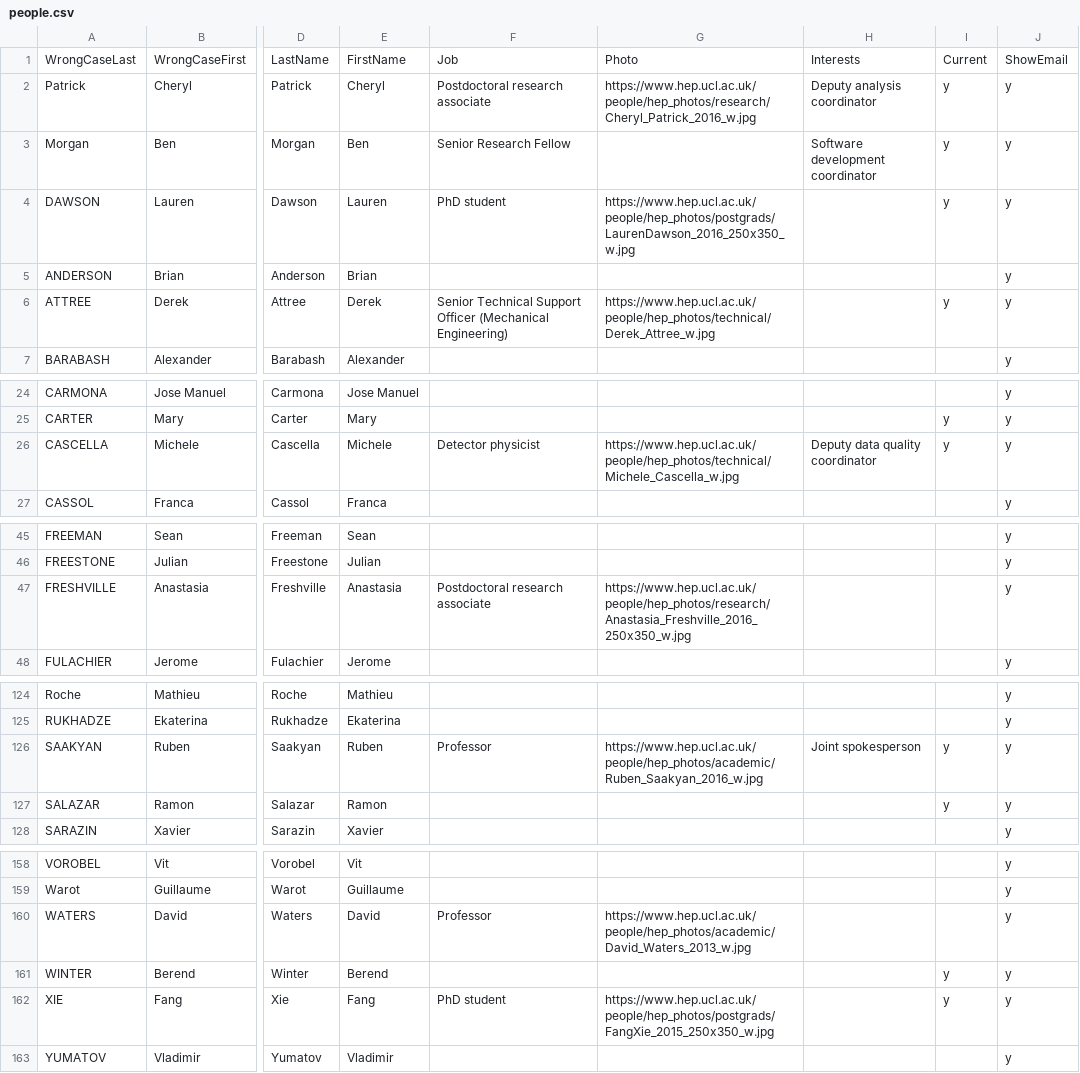
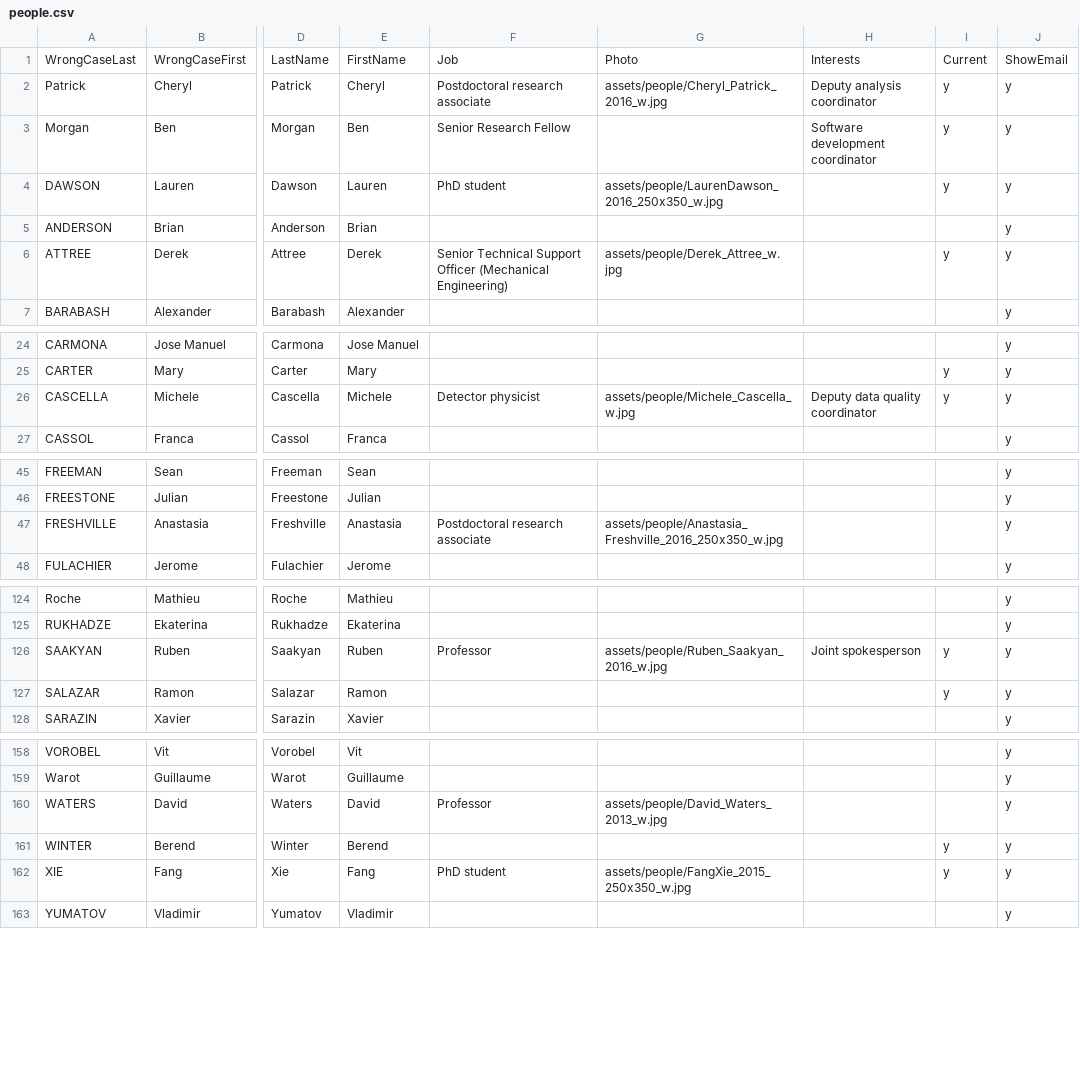
Before and after one commit to cherylepatrick/SuperNEMO-DBD.github.io, a CSV file: _data/people.csv, drawn as a sheet; only a part is shown, gaps mark what is left out; the diff covers the shown part only; the diff names each change by its address in the sheet, - before the commit and + after, or states it on an @@ line.

```diff
--- a/_data/people.csv
+++ b/_data/people.csv
-G2: https://www.hep.ucl.ac.uk/people/hep_photos/research/Cheryl_Patrick_2016_w.jpg
+G2: assets/people/Cheryl_Patrick_2016_w.jpg
-G4: https://www.hep.ucl.ac.uk/people/hep_photos/postgrads/LaurenDawson_2016_250x350_w.jpg
+G4: assets/people/LaurenDawson_2016_250x350_w.jpg
-G6: https://www.hep.ucl.ac.uk/people/hep_photos/technical/Derek_Attree_w.jpg
+G6: assets/people/Derek_Attree_w.jpg
-G26: https://www.hep.ucl.ac.uk/people/hep_photos/technical/Michele_Cascella_w.jpg
+G26: assets/people/Michele_Cascella_w.jpg
-G47: https://www.hep.ucl.ac.uk/people/hep_photos/research/Anastasia_Freshville_2016_250x350_w.jpg
+G47: assets/people/Anastasia_Freshville_2016_250x350_w.jpg
-G126: https://www.hep.ucl.ac.uk/people/hep_photos/academic/Ruben_Saakyan_2016_w.jpg
+G126: assets/people/Ruben_Saakyan_2016_w.jpg
-G160: https://www.hep.ucl.ac.uk/people/hep_photos/academic/David_Waters_2013_w.jpg
+G160: assets/people/David_Waters_2013_w.jpg
-G162: https://www.hep.ucl.ac.uk/people/hep_photos/postgrads/FangXie_2015_250x350_w.jpg
+G162: assets/people/FangXie_2015_250x350_w.jpg
```
Also changed, not shown: 2 edited cells elsewhere in this file, 40 other files.
